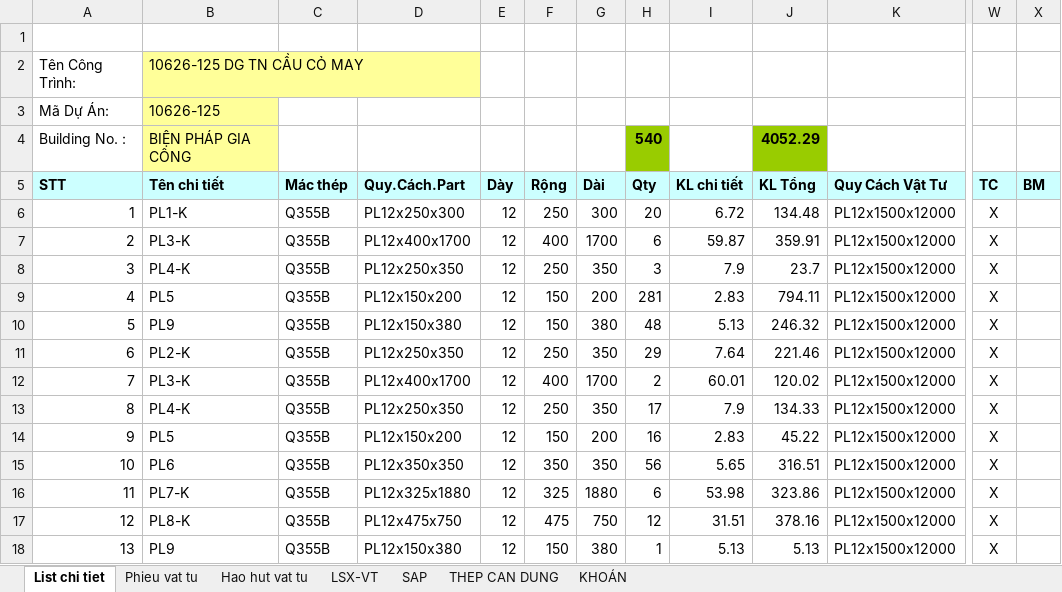
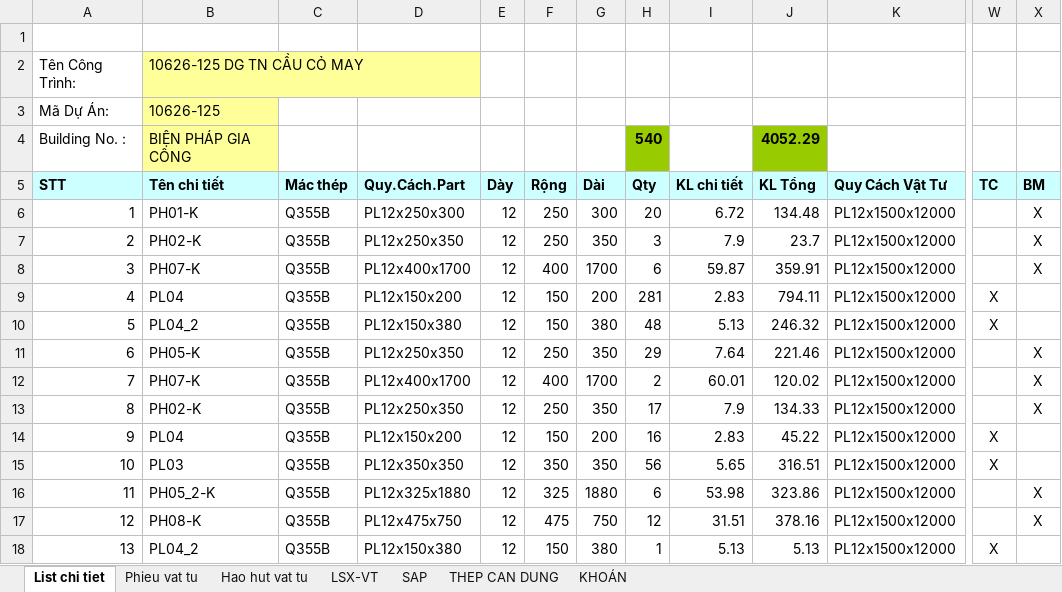
Before and after one commit to phucpt-hub/DDC-Shipyard, an Excel workbook: du_lieu/3_NESTING/VT-CCM-TT-007.xlsx, sheet List chi tiet, drawn as a sheet; only a part is shown, gaps mark what is left out; values as stored, in another font and other column widths than the file's, no borders; the diff covers the shown part only; the diff names each change by its address in the sheet, - before the commit and + after, or states it on an @@ line.

```diff
--- a/du_lieu/3_NESTING/VT-CCM-TT-007.xlsx (sheet List chi tiet)
+++ b/du_lieu/3_NESTING/VT-CCM-TT-007.xlsx (sheet List chi tiet)
-B6 (Tên chi tiết): PL1-K
+B6 (Tên chi tiết): PH01-K
-W6:W8 (TC): X
+W6:W8 (TC): (empty)
-X6:X8 (BM): (empty)
+X6:X8 (BM): X
-B7 (Tên chi tiết): PL3-K
+B7 (Tên chi tiết): PH02-K
-D7 (Quy.Cách.Part): PL12x400x1700
+D7 (Quy.Cách.Part): PL12x250x350
-F7 (Rộng): 400
+F7 (Rộng): 250
-G7 (Dài): 1700
+G7 (Dài): 350
-H7 (Qty): 6
+H7 (Qty): 3
-I7 (KL chi tiết): 59.87
+I7 (KL chi tiết): 7.9
-J7 (KL Tổng): 359.91
+J7 (KL Tổng): 23.7
-B8 (Tên chi tiết): PL4-K
+B8 (Tên chi tiết): PH07-K
-D8 (Quy.Cách.Part): PL12x250x350
+D8 (Quy.Cách.Part): PL12x400x1700
-F8 (Rộng): 250
+F8 (Rộng): 400
-G8 (Dài): 350
+G8 (Dài): 1700
-H8 (Qty): 3
+H8 (Qty): 6
-I8 (KL chi tiết): 7.9
+I8 (KL chi tiết): 59.87
-J8 (KL Tổng): 23.7
+J8 (KL Tổng): 359.91
-B9 (Tên chi tiết): PL5
+B9 (Tên chi tiết): PL04
-B10 (Tên chi tiết): PL9
+B10 (Tên chi tiết): PL04_2
-B11 (Tên chi tiết): PL2-K
+B11 (Tên chi tiết): PH05-K
-W11:W13 (TC): X
+W11:W13 (TC): (empty)
-X11:X13 (BM): (empty)
+X11:X13 (BM): X
-B12 (Tên chi tiết): PL3-K
+B12 (Tên chi tiết): PH07-K
-B13 (Tên chi tiết): PL4-K
+B13 (Tên chi tiết): PH02-K
-B14 (Tên chi tiết): PL5
+B14 (Tên chi tiết): PL04
-B15 (Tên chi tiết): PL6
+B15 (Tên chi tiết): PL03
-B16 (Tên chi tiết): PL7-K
+B16 (Tên chi tiết): PH05_2-K
-W16:W17 (TC): X
+W16:W17 (TC): (empty)
-X16:X17 (BM): (empty)
+X16:X17 (BM): X
-B17 (Tên chi tiết): PL8-K
+B17 (Tên chi tiết): PH08-K
-B18 (Tên chi tiết): PL9
+B18 (Tên chi tiết): PL04_2
```
Also changed, not shown: 18 edited cells elsewhere in this sheet, sheet KHOÁN, sheet LSX-VT.
